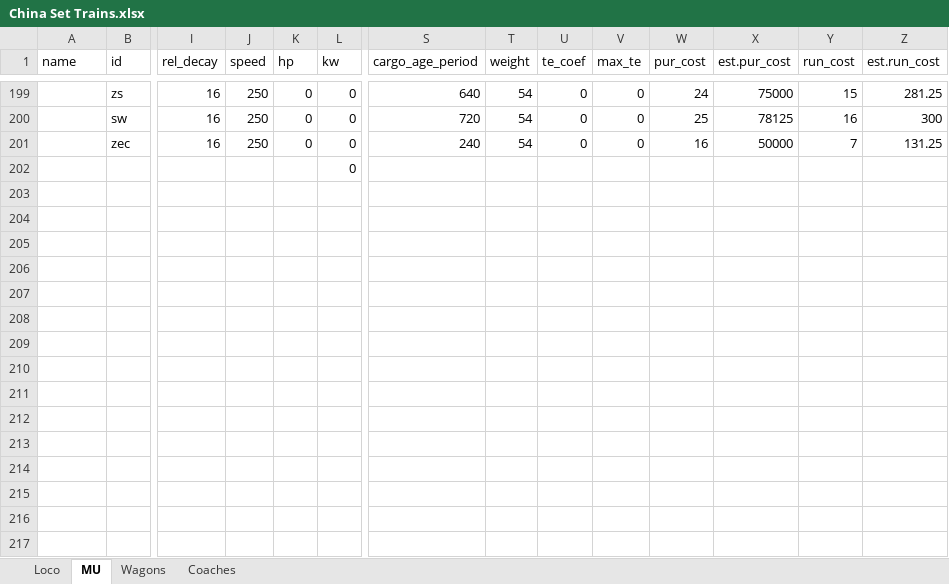
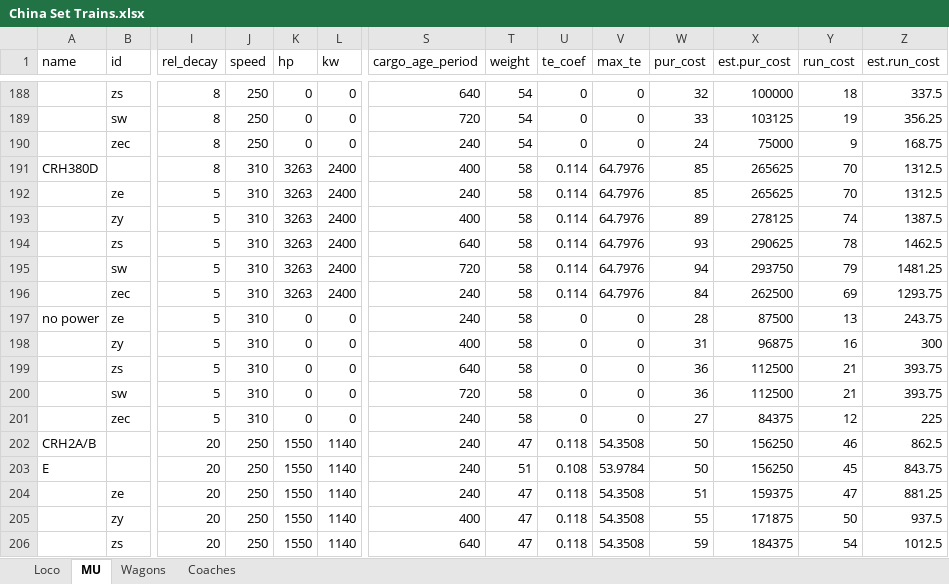
Before and after one commit to OpenTTD-China-Set/China-Set-Trains, an Excel workbook: docs/China Set Trains.xlsx, sheet MU, drawn as a sheet; only a part is shown, gaps mark what is left out; values as stored, in another font and other column widths than the file's, no borders; removed rows and columns are numbered as before the commit, all else as after; rows hold the shown columns only; the diff covers the shown part only; the diff names each change by its address in the sheet, - before the commit and + after, or states it on an @@ line.

```diff
--- a/docs/China Set Trains.xlsx (sheet MU)
+++ b/docs/China Set Trains.xlsx (sheet MU)
-I188:I190 (rel_decay): 16
+I188:I190 (rel_decay): 8
-W188 (pur_cost): 24
+W188 (pur_cost): 32
-X188 (est.pur_cost): 75000
+X188 (est.pur_cost): 100000
-Y188 (run_cost): 15
+Y188 (run_cost): 18
-Z188 (est.run_cost): 281.25
+Z188 (est.run_cost): 337.5
-W189 (pur_cost): 25
+W189 (pur_cost): 33
-X189 (est.pur_cost): 78125
+X189 (est.pur_cost): 103125
-Y189 (run_cost): 16
+Y189 (run_cost): 19
-Z189 (est.run_cost): 300
+Z189 (est.run_cost): 356.25
-W190 (pur_cost): 16
+W190 (pur_cost): 24
-X190 (est.pur_cost): 50000
+X190 (est.pur_cost): 75000
-Y190 (run_cost): 7
+Y190 (run_cost): 9
-Z190 (est.run_cost): 131.25
+Z190 (est.run_cost): 168.75
-row 202:  |  |  |  |  | 0
+row 191: CRH380D |  | 8 | 310 | 3263 | 2400 | 400 | 58 | 0.114 | 64.7976 | 85 | 265625 | 70 | 1312.5
+row 192:  | ze | 5 | 310 | 3263 | 2400 | 240 | 58 | 0.114 | 64.7976 | 85 | 265625 | 70 | 1312.5
+row 193:  | zy | 5 | 310 | 3263 | 2400 | 400 | 58 | 0.114 | 64.7976 | 89 | 278125 | 74 | 1387.5
+row 194:  | zs | 5 | 310 | 3263 | 2400 | 640 | 58 | 0.114 | 64.7976 | 93 | 290625 | 78 | 1462.5
+row 195:  | sw | 5 | 310 | 3263 | 2400 | 720 | 58 | 0.114 | 64.7976 | 94 | 293750 | 79 | 1481.25
+row 196:  | zec | 5 | 310 | 3263 | 2400 | 240 | 58 | 0.114 | 64.7976 | 84 | 262500 | 69 | 1293.75
+row 197: no power | ze | 5 | 310 | 0 | 0 | 240 | 58 | 0 | 0 | 28 | 87500 | 13 | 243.75
+row 198:  | zy | 5 | 310 | 0 | 0 | 400 | 58 | 0 | 0 | 31 | 96875 | 16 | 300
+row 199:  | zs | 5 | 310 | 0 | 0 | 640 | 58 | 0 | 0 | 36 | 112500 | 21 | 393.75
+row 200:  | sw | 5 | 310 | 0 | 0 | 720 | 58 | 0 | 0 | 36 | 112500 | 21 | 393.75
+row 201:  | zec | 5 | 310 | 0 | 0 | 240 | 58 | 0 | 0 | 27 | 84375 | 12 | 225
+row 202: CRH2A/B |  | 20 | 250 | 1550 | 1140 | 240 | 47 | 0.118 | 54.3508 | 50 | 156250 | 46 | 862.5
+row 203: E |  | 20 | 250 | 1550 | 1140 | 240 | 51 | 0.108 | 53.9784 | 50 | 156250 | 45 | 843.75
+row 204:  | ze | 20 | 250 | 1550 | 1140 | 240 | 47 | 0.118 | 54.3508 | 51 | 159375 | 47 | 881.25
+row 205:  | zy | 20 | 250 | 1550 | 1140 | 400 | 47 | 0.118 | 54.3508 | 55 | 171875 | 50 | 937.5
+row 206:  | zs | 20 | 250 | 1550 | 1140 | 640 | 47 | 0.118 | 54.3508 | 59 | 184375 | 54 | 1012.5
```
Also changed, not shown: 17 added rows, 11 removed rows and 35 edited cells elsewhere in this sheet, formulas that keep their value, 28 other files.
